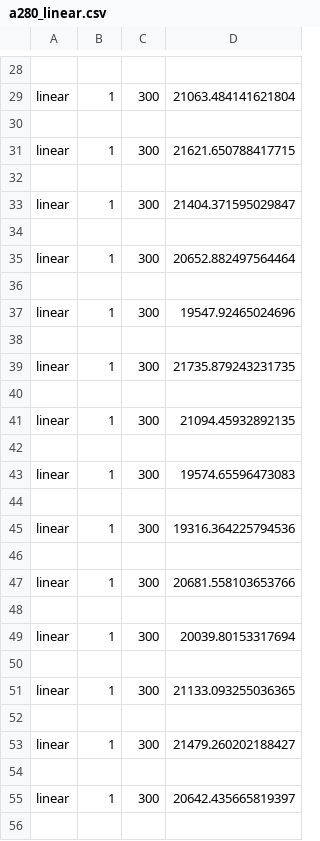
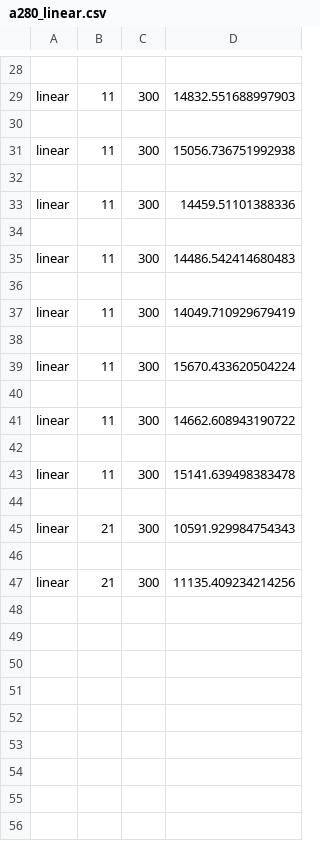
Before and after one commit to AnneHS/StochasticSimulation, a CSV file: Ass3/results/a280_linear.csv, drawn as a sheet; only a part is shown, gaps mark what is left out; the diff covers the shown part only; the diff names each change by its address in the sheet, - before the commit and + after, or states it on an @@ line.

```diff
--- a/Ass3/results/a280_linear.csv
+++ b/Ass3/results/a280_linear.csv
-B29: 1
+B29: 11
-D29: 21063.484141621804
+D29: 14832.551688997903
-B31: 1
+B31: 11
-D31: 21621.650788417715
+D31: 15056.736751992938
-B33: 1
+B33: 11
-D33: 21404.371595029847
+D33: 14459.51101388336
-B35: 1
+B35: 11
-D35: 20652.882497564464
+D35: 14486.542414680483
-B37: 1
+B37: 11
-D37: 19547.92465024696
+D37: 14049.710929679419
-B39: 1
+B39: 11
-D39: 21735.879243231735
+D39: 15670.433620504224
-B41: 1
+B41: 11
-D41: 21094.45932892135
+D41: 14662.608943190722
-B43: 1
+B43: 11
-D43: 19574.65596473083
+D43: 15141.639498383478
-B45: 1
+B45: 21
-D45: 19316.364225794536
+D45: 10591.929984754343
-B47: 1
+B47: 21
-D47: 20681.558103653766
+D47: 11135.409234214256
-row 48: (empty)
-row 49: linear | 1 | 300 | 20039.80153317694
-row 50: (empty)
-row 51: linear | 1 | 300 | 21133.093255036365
-row 52: (empty)
-row 53: linear | 1 | 300 | 21479.260202188427
-row 54: (empty)
-row 55: linear | 1 | 300 | 20642.435665819397
-row 56: (empty)
```
Also changed, not shown: 21 removed rows and 17 edited cells elsewhere in this file, 1 other file.
